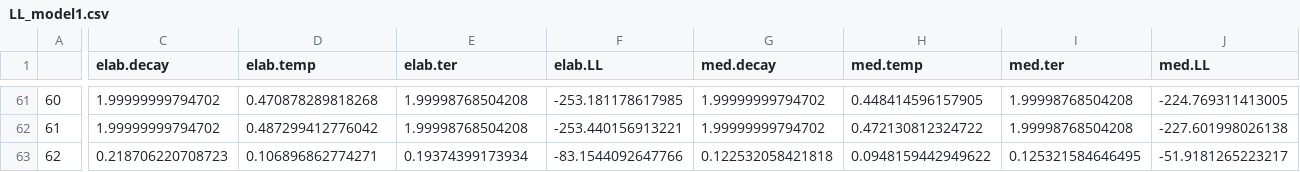
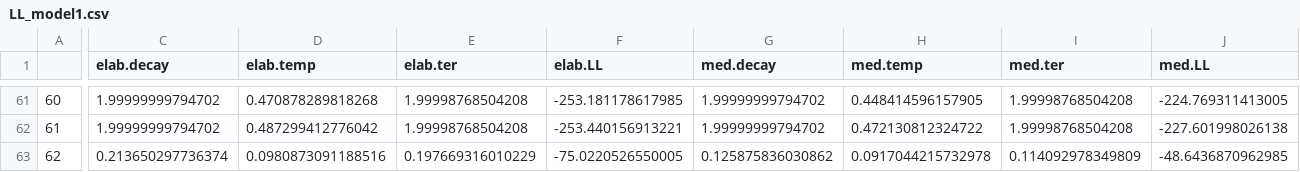
Before and after one commit to bridgetleonard2/ErrorLearning, a CSV file: shiny_app/www/updatingData/LL_model1.csv, drawn as a sheet; only a part is shown, gaps mark what is left out; the diff covers the shown part only; the diff names each change by its address in the sheet, - before the commit and + after, or states it on an @@ line.

```diff
--- a/shiny_app/www/updatingData/LL_model1.csv
+++ b/shiny_app/www/updatingData/LL_model1.csv
-C63 (elab.decay): 0.218706220708723
+C63 (elab.decay): 0.213650297736374
-D63 (elab.temp): 0.106896862774271
+D63 (elab.temp): 0.0980873091188516
-E63 (elab.ter): 0.19374399173934
+E63 (elab.ter): 0.197669316010229
-F63 (elab.LL): -83.1544092647766
+F63 (elab.LL): -75.0220526550005
-G63 (med.decay): 0.122532058421818
+G63 (med.decay): 0.125875836030862
-H63 (med.temp): 0.0948159442949622
+H63 (med.temp): 0.0917044215732978
-I63 (med.ter): 0.125321584646495
+I63 (med.ter): 0.114092978349809
-J63 (med.LL): -51.9181265223217
+J63 (med.LL): -48.6436870962985
```
Also changed, not shown: 1 edited cell elsewhere in this file, shiny_app/www/updatingData/formatted_data.csv, 7 other files.
